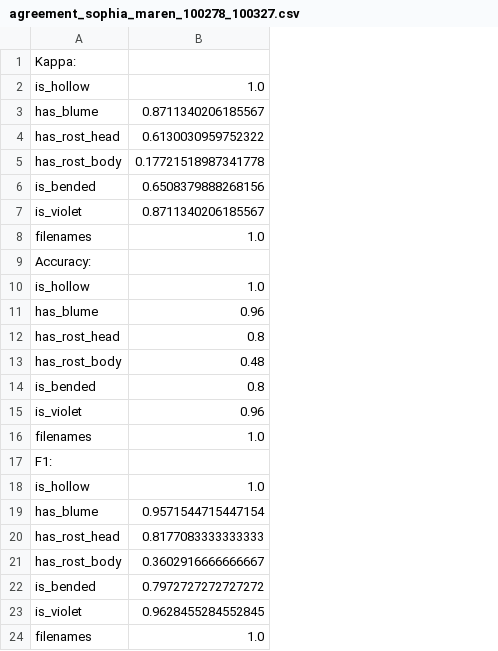
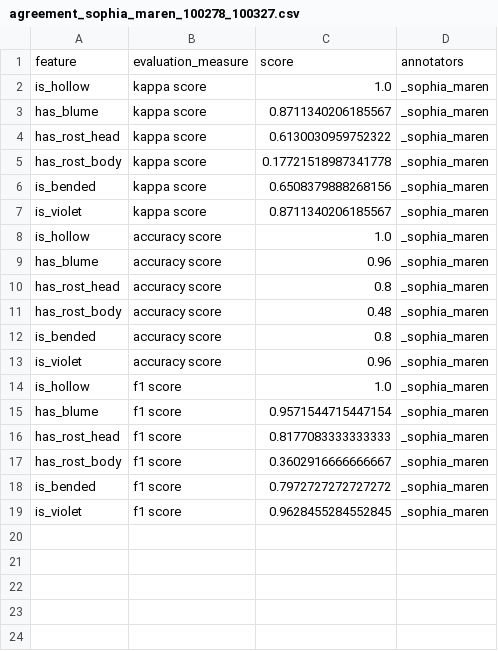
Before and after one commit to CogSciUOS/asparagus, a CSV file: annotations/evaluation_agreement_2/agreement_sophia_maren_100278_100327.csv, drawn as a sheet; removed rows and columns are numbered as before the commit, all else as after; the diff names each change by its address in the sheet, - before the commit and + after, or states it on an @@ line.

```diff
--- a/annotations/evaluation_agreement_2/agreement_sophia_maren_100278_100327.csv
+++ b/annotations/evaluation_agreement_2/agreement_sophia_maren_100278_100327.csv
+column B, rows 2-19: kappa score | kappa score | kappa score | kappa score | kappa score | kappa score | accuracy score | accuracy score | accuracy score | accuracy score | accuracy score | accuracy score | f1 score | f1 score | f1 score | f1 score | f1 score | f1 score
+column D, rows 2-19: all _sophia_maren
-row 1: Kappa:
+row 1: feature | evaluation_measure | score | annotators
-row 8: filenames | 1.0
-row 9: Accuracy:
-row 16: filenames | 1.0
-row 17: F1:
-row 24: filenames | 1.0
```
Also changed, not shown: annotations/evaluation_agreement_2/agreement_malin_katha_100278_100327.csv, annotations/evaluation_agreement_2/agreement_maren_katha_100278_100327.csv, 3 other files.
